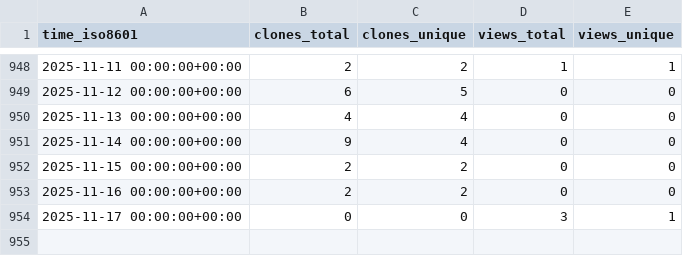
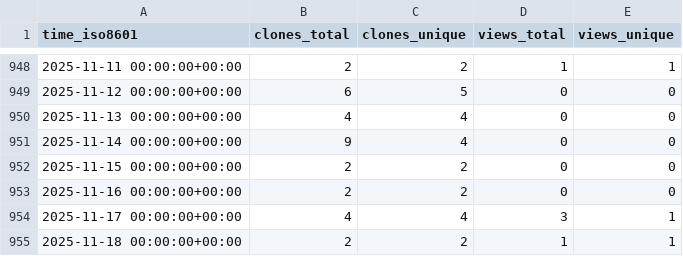
Before and after one commit to dlcgold/muPBWT, a CSV file: dlcgold/muPBWT/ghrs-data/views_clones_aggregate.csv, drawn as a sheet; only a part is shown, gaps mark what is left out.

```diff
--- a/dlcgold/muPBWT/ghrs-data/views_clones_aggregate.csv
+++ b/dlcgold/muPBWT/ghrs-data/views_clones_aggregate.csv
@@ -953,2 +953,3 @@ time_iso8601,clones_total,clones_unique,views_total,views_unique
 2025-11-16 00:00:00+00:00,2,2,0,0
-2025-11-17 00:00:00+00:00,0,0,3,1
+2025-11-17 00:00:00+00:00,4,4,3,1
+2025-11-18 00:00:00+00:00,2,2,1,1
```
Also changed, not shown: 1 other file.
